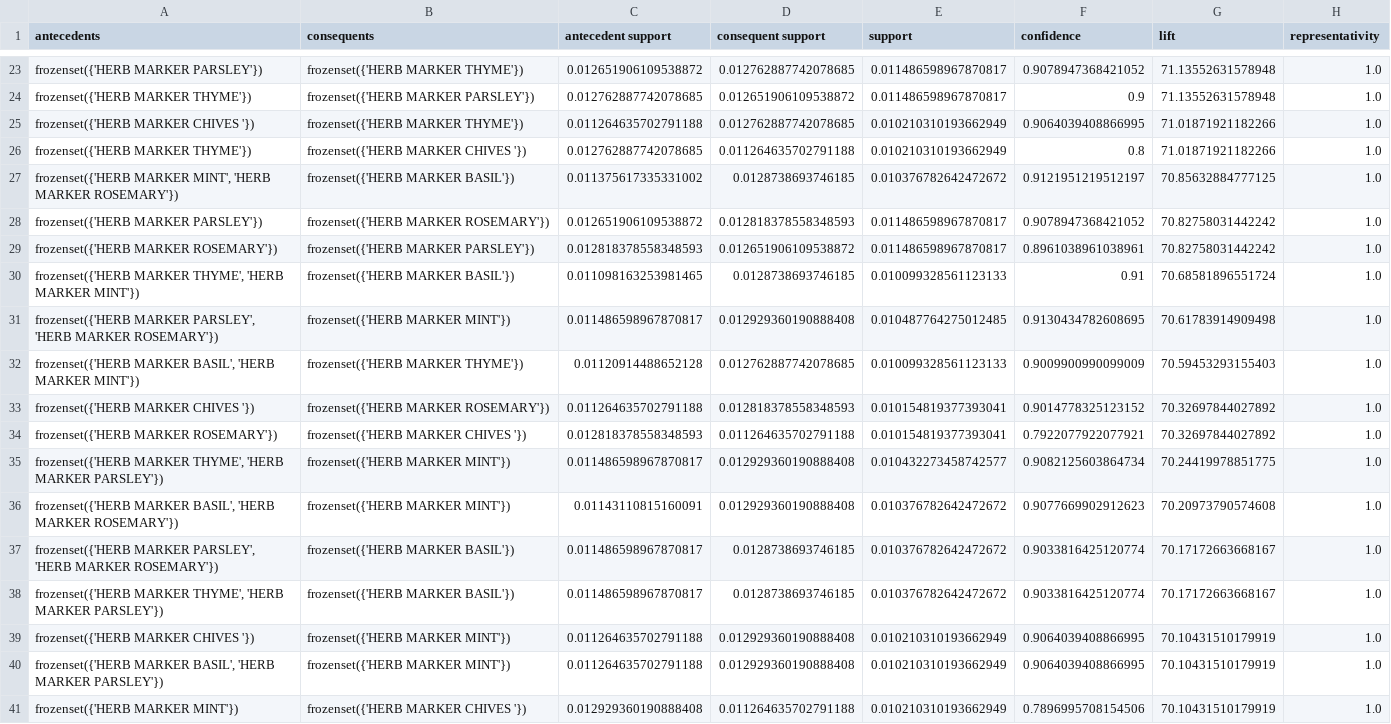
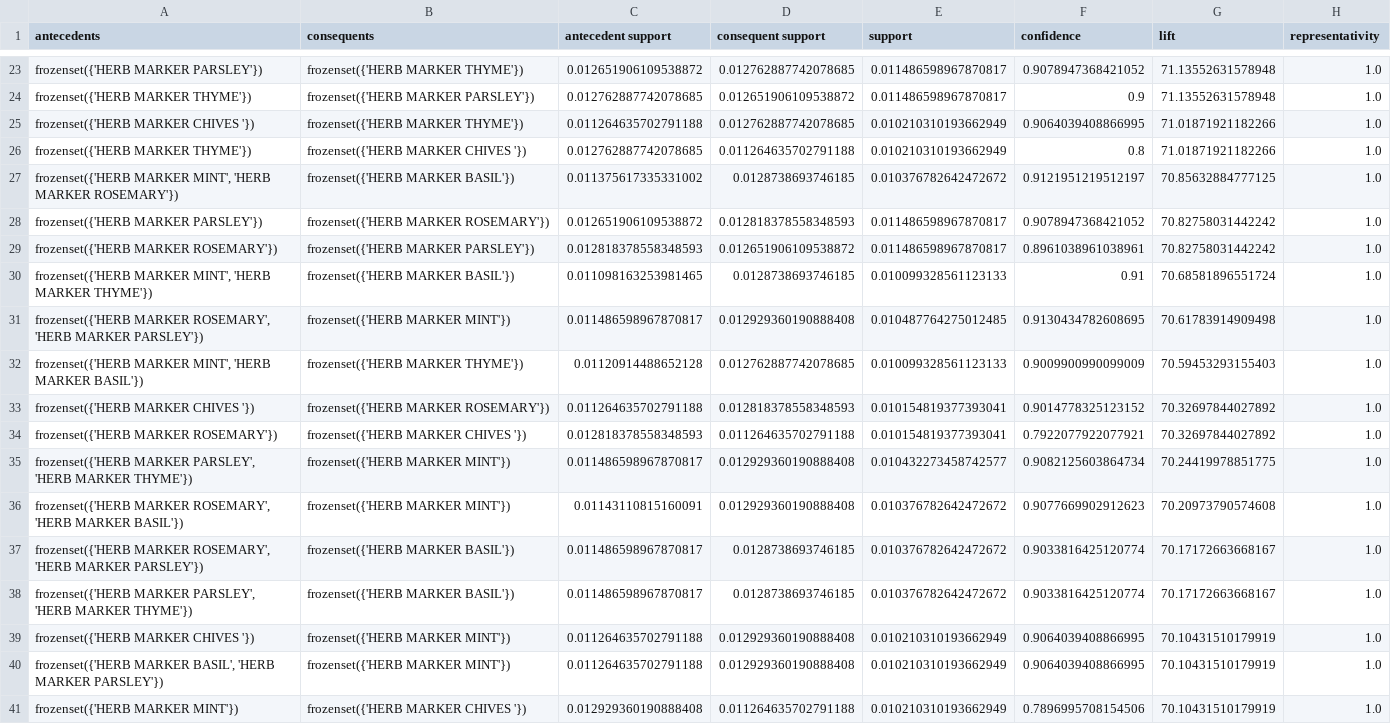
Before and after one commit to ThanhTung-KHMT-1701/ShopCluster, a CSV file: data/mini_project/rules_fpgrowth_filtered.csv, drawn as a sheet; only a part is shown, gaps mark what is left out; the diff covers the shown part only; the diff names each change by its address in the sheet, - before the commit and + after, or states it on an @@ line.

```diff
--- a/data/mini_project/rules_fpgrowth_filtered.csv
+++ b/data/mini_project/rules_fpgrowth_filtered.csv
-A30 (antecedents): frozenset({'HERB MARKER THYME', 'HERB MARKER MINT'})
+A30 (antecedents): frozenset({'HERB MARKER MINT', 'HERB MARKER THYME'})
-A31 (antecedents): frozenset({'HERB MARKER PARSLEY', 'HERB MARKER ROSEMARY'})
+A31 (antecedents): frozenset({'HERB MARKER ROSEMARY', 'HERB MARKER PARSLEY'})
-A32 (antecedents): frozenset({'HERB MARKER BASIL', 'HERB MARKER MINT'})
+A32 (antecedents): frozenset({'HERB MARKER MINT', 'HERB MARKER BASIL'})
-A35 (antecedents): frozenset({'HERB MARKER THYME', 'HERB MARKER PARSLEY'})
+A35 (antecedents): frozenset({'HERB MARKER PARSLEY', 'HERB MARKER THYME'})
-A36 (antecedents): frozenset({'HERB MARKER BASIL', 'HERB MARKER ROSEMARY'})
+A36 (antecedents): frozenset({'HERB MARKER ROSEMARY', 'HERB MARKER BASIL'})
-A37 (antecedents): frozenset({'HERB MARKER PARSLEY', 'HERB MARKER ROSEMARY'})
+A37 (antecedents): frozenset({'HERB MARKER ROSEMARY', 'HERB MARKER PARSLEY'})
-A38 (antecedents): frozenset({'HERB MARKER THYME', 'HERB MARKER PARSLEY'})
+A38 (antecedents): frozenset({'HERB MARKER PARSLEY', 'HERB MARKER THYME'})
```
Also changed, not shown: 3 added rows, 3 removed rows and 34 edited cells elsewhere in this file, data/mini_project/cluster_marketing_strategies.csv, data/mini_project/cluster_profiles_all_variants.csv, 44 other files.
